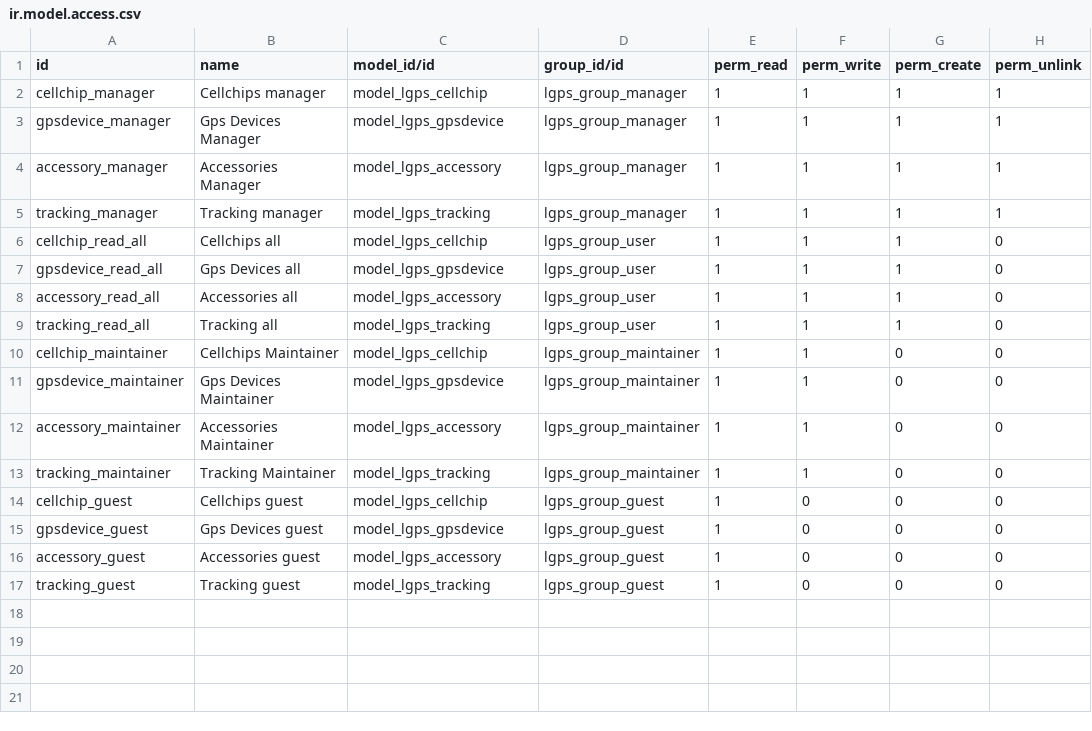
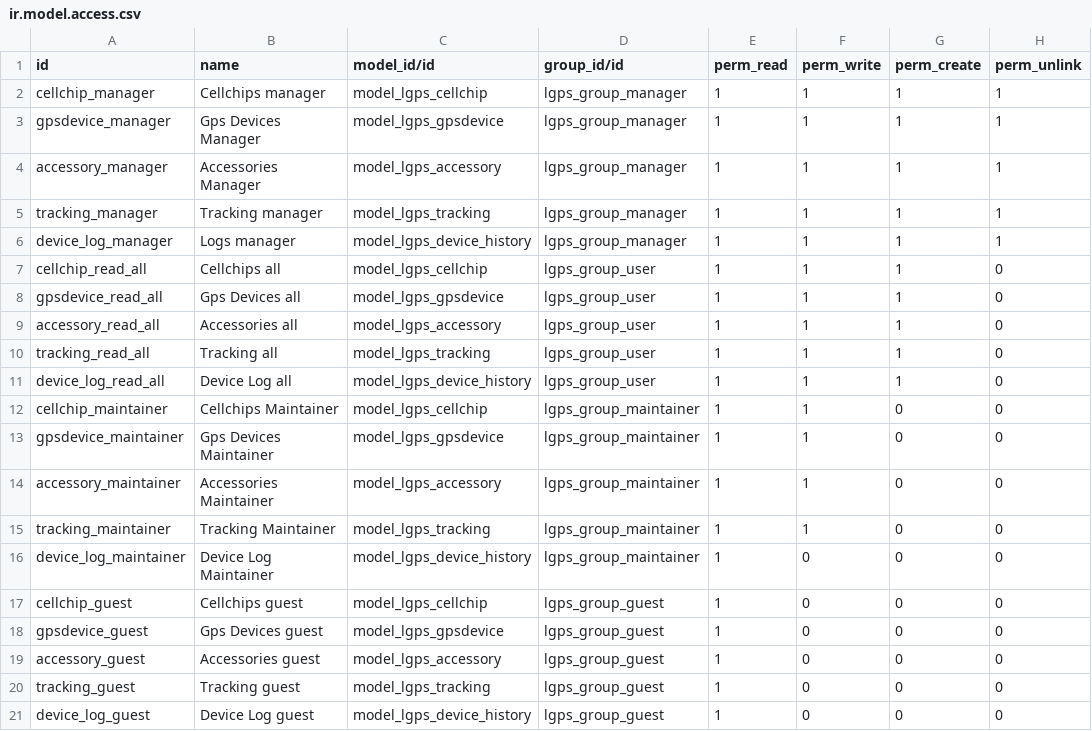
Before and after one commit to intralix/lgps, a CSV file: lgps/security/ir.model.access.csv, drawn as a sheet.

Commit message:
Fixes and History Device module

```diff
--- a/lgps/security/ir.model.access.csv
+++ b/lgps/security/ir.model.access.csv
@@ -5,2 +5,3 @@ accessory_manager,Accessories Manager,model_lgps_accessory,lgps_group_manager,1,
 tracking_manager,Tracking manager,model_lgps_tracking,lgps_group_manager,1,1,1,1
+device_log_manager,Logs manager,model_lgps_device_history,lgps_group_manager,1,1,1,1
 cellchip_read_all,Cellchips all,model_lgps_cellchip,lgps_group_user,1,1,1,0
@@ -9,2 +10,3 @@ accessory_read_all,Accessories all,model_lgps_accessory,lgps_group_user,1,1,1,0
 tracking_read_all,Tracking all,model_lgps_tracking,lgps_group_user,1,1,1,0
+device_log_read_all,Device Log all,model_lgps_device_history,lgps_group_user,1,1,1,0
 cellchip_maintainer,Cellchips Maintainer,model_lgps_cellchip,lgps_group_maintainer,1,1,0,0
@@ -13,2 +15,3 @@ accessory_maintainer,Accessories Maintainer,model_lgps_accessory,lgps_group_main
 tracking_maintainer,Tracking Maintainer,model_lgps_tracking,lgps_group_maintainer,1,1,0,0
+device_log_maintainer,Device Log Maintainer,model_lgps_device_history,lgps_group_maintainer,1,0,0,0
 cellchip_guest,Cellchips guest,model_lgps_cellchip,lgps_group_guest,1,0,0,0
@@ -17 +20,2 @@ accessory_guest,Accessories guest,model_lgps_accessory,lgps_group_guest,1,0,0,0
 tracking_guest,Tracking guest,model_lgps_tracking,lgps_group_guest,1,0,0,0
+device_log_guest,Device Log guest,model_lgps_device_history,lgps_group_guest,1,0,0,0
```
Also changed, not shown: 5 other files.
